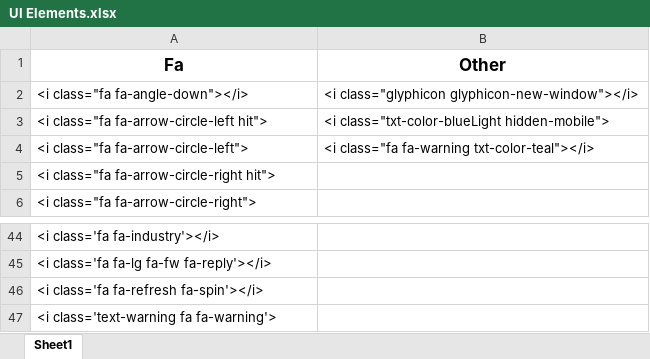
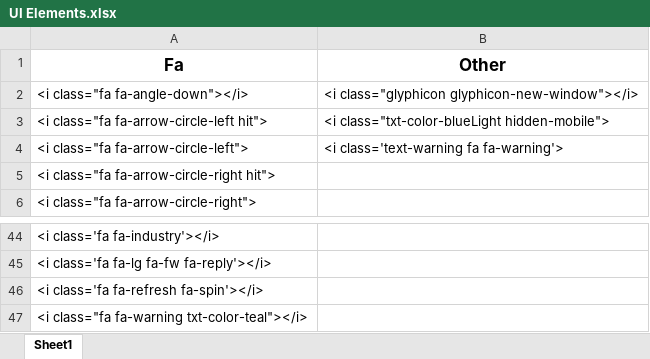
Before and after one commit to Ganesh-Chougale/w-Obisidian, an Excel workbook: Work/Quick Access/Sheets/UI Elements.xlsx, sheet Sheet1, drawn as a sheet; only a part is shown, gaps mark what is left out; values as stored, in another font and other column widths than the file's, no borders; the diff names each change by its address in the sheet, - before the commit and + after, or states it on an @@ line.

```diff
--- a/Work/Quick Access/Sheets/UI Elements.xlsx (sheet Sheet1)
+++ b/Work/Quick Access/Sheets/UI Elements.xlsx (sheet Sheet1)
-B4 (Other): <i class="fa fa-warning txt-color-teal"></i>
+B4 (Other): <i class='text-warning fa fa-warning'>
-A47 (Fa): <i class='text-warning fa fa-warning'>
+A47 (Fa): <i class="fa fa-warning txt-color-teal"></i>
```
Also changed, not shown: Work/Quick Access/Sheets/Type Sheet.xlsx, 40 other files.
